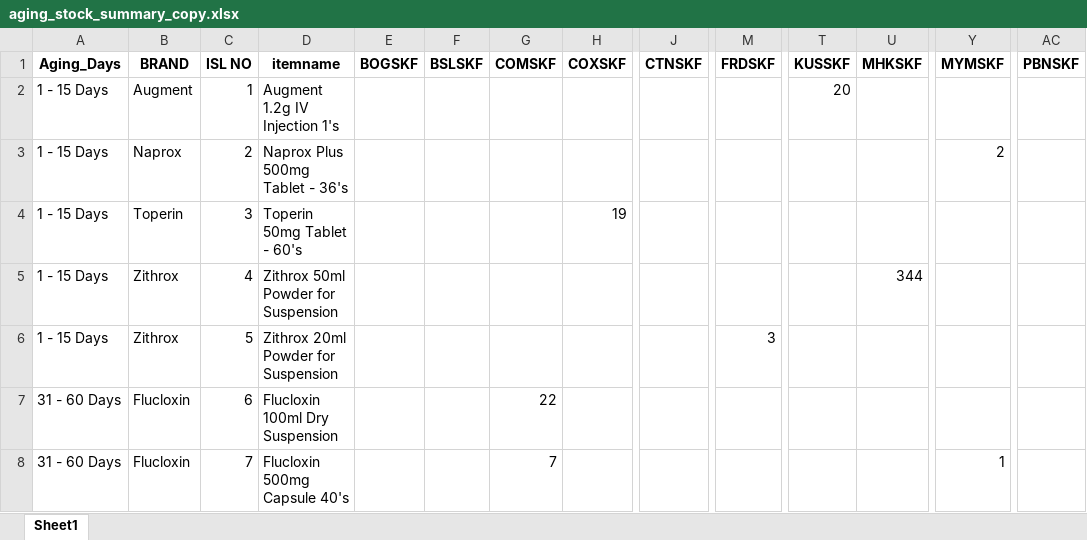
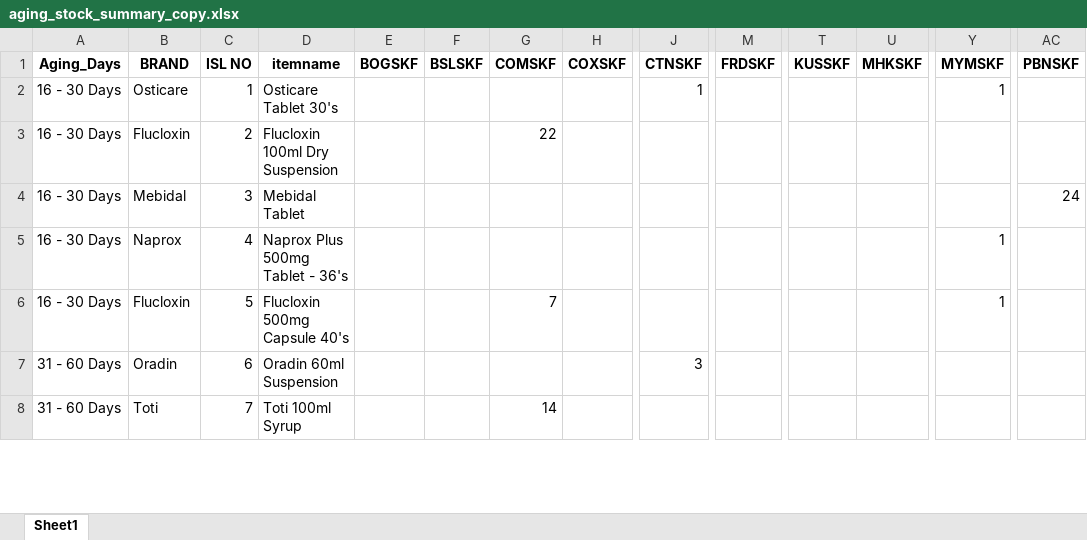
Before and after one commit to RoyelBee/GPM_new, an Excel workbook: Data/aging_stock_summary_copy.xlsx, sheet Sheet1, drawn as a sheet; only a part is shown, gaps mark what is left out; values as stored, in another font and other column widths than the file's, no borders; the diff covers the shown part only; the diff names each change by its address in the sheet, - before the commit and + after, or states it on an @@ line.

```diff
--- a/Data/aging_stock_summary_copy.xlsx (sheet Sheet1)
+++ b/Data/aging_stock_summary_copy.xlsx (sheet Sheet1)
-A2:A6 (Aging_Days): 1 - 15 Days
+A2:A6 (Aging_Days): 16 - 30 Days
-B2 (BRAND): Augment
+B2 (BRAND): Osticare
-D2 (itemname): Augment 1.2g IV Injection 1's
+D2 (itemname): Osticare Tablet 30's
-J2 (CTNSKF): (empty)
+J2 (CTNSKF): 1
-T2 (KUSSKF): 20
+T2 (KUSSKF): (empty)
-Y2 (MYMSKF): (empty)
+Y2 (MYMSKF): 1
-B3 (BRAND): Naprox
+B3 (BRAND): Flucloxin
-D3 (itemname): Naprox Plus 500mg Tablet - 36's
+D3 (itemname): Flucloxin 100ml Dry Suspension
-G3 (COMSKF): (empty)
+G3 (COMSKF): 22
-Y3 (MYMSKF): 2
+Y3 (MYMSKF): (empty)
-B4 (BRAND): Toperin
+B4 (BRAND): Mebidal
-D4 (itemname): Toperin 50mg Tablet - 60's
+D4 (itemname): Mebidal Tablet
-H4 (COXSKF): 19
+H4 (COXSKF): (empty)
-AC4 (PBNSKF): (empty)
+AC4 (PBNSKF): 24
-B5 (BRAND): Zithrox
+B5 (BRAND): Naprox
-D5 (itemname): Zithrox 50ml Powder for Suspension
+D5 (itemname): Naprox Plus 500mg Tablet - 36's
-U5 (MHKSKF): 344
+U5 (MHKSKF): (empty)
-Y5:Y6 (MYMSKF): (empty)
+Y5:Y6 (MYMSKF): 1
-B6 (BRAND): Zithrox
+B6 (BRAND): Flucloxin
-D6 (itemname): Zithrox 20ml Powder for Suspension
+D6 (itemname): Flucloxin 500mg Capsule 40's
-G6 (COMSKF): (empty)
+G6 (COMSKF): 7
-M6 (FRDSKF): 3
+M6 (FRDSKF): (empty)
-B7 (BRAND): Flucloxin
+B7 (BRAND): Oradin
-D7 (itemname): Flucloxin 100ml Dry Suspension
+D7 (itemname): Oradin 60ml Suspension
-G7 (COMSKF): 22
+G7 (COMSKF): (empty)
-J7 (CTNSKF): (empty)
+J7 (CTNSKF): 3
-B8 (BRAND): Flucloxin
+B8 (BRAND): Toti
-D8 (itemname): Flucloxin 500mg Capsule 40's
+D8 (itemname): Toti 100ml Syrup
-G8 (COMSKF): 7
+G8 (COMSKF): 14
-Y8 (MYMSKF): 1
+Y8 (MYMSKF): (empty)
```
Also changed, not shown: 21 added rows and 19 edited cells elsewhere in this sheet, Data/Sales_and_Stock.xlsx, Data/aging_stock_summary.xlsx, 47 other files.
